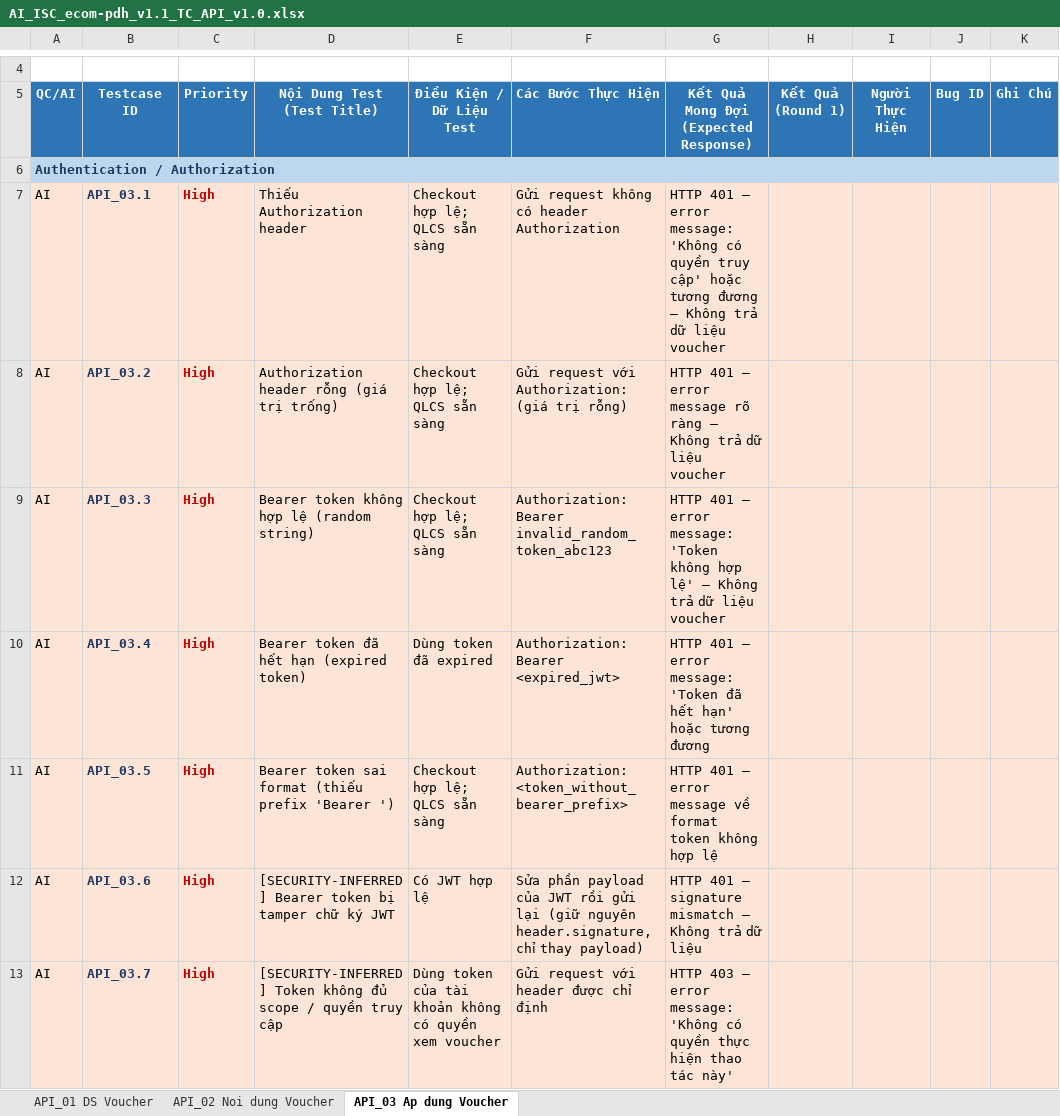
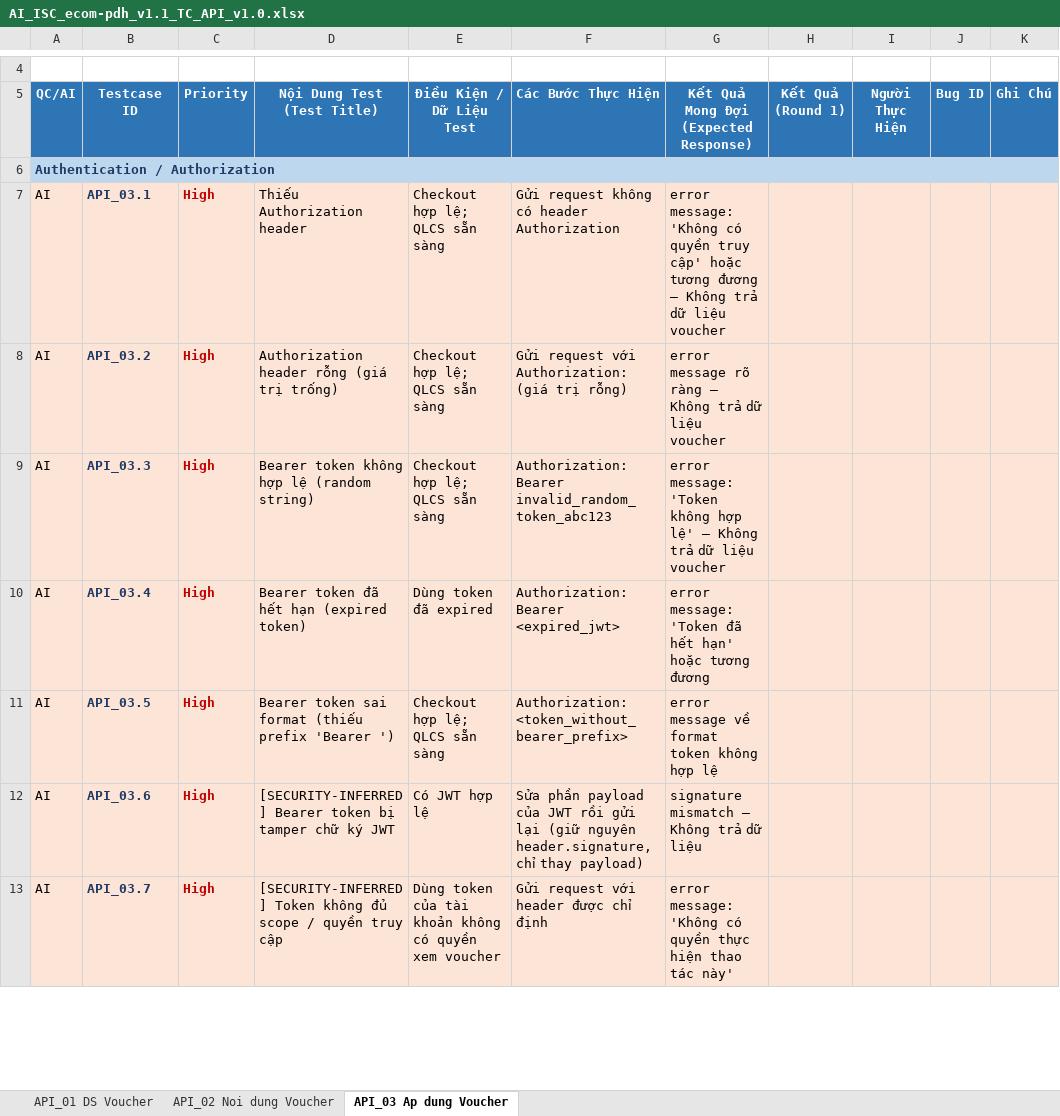
Before and after one commit to giangdc/Claudecode_ECOM, an Excel workbook: ecom-pdh/03_test-cases/api/AI_ISC_ecom-pdh_v1.1_TC_API_v1.0.xlsx, sheet API_03 Ap dung Voucher, drawn as a sheet; only a part is shown, gaps mark what is left out; values as stored, in another font and other column widths than the file's, no borders; the diff covers the shown part only; the diff names each change by its address in the sheet, - before the commit and + after, or states it on an @@ line.

```diff
--- a/ecom-pdh/03_test-cases/api/AI_ISC_ecom-pdh_v1.1_TC_API_v1.0.xlsx (sheet API_03 Ap dung Voucher)
+++ b/ecom-pdh/03_test-cases/api/AI_ISC_ecom-pdh_v1.1_TC_API_v1.0.xlsx (sheet API_03 Ap dung Voucher)
-G7: HTTP 401 — error message:…
+G7: error message:…
-G8: HTTP 401 — error message…
+G8: error message…
-G9: HTTP 401 — error message:…
+G9: error message:…
-G10: HTTP 401 — error message:…
+G10: error message:…
-G11: HTTP 401 — error message…
+G11: error message…
-G12: HTTP 401 — signature mismatch — Không trả dữ liệu
+G12: signature mismatch — Không trả dữ liệu
-G13: HTTP 403 — error message:…
+G13: error message:…
```
Also changed, not shown: 29 edited cells elsewhere in this sheet, sheet API_02 Noi dung Voucher, sheet API_01 DS Voucher, 2 other files.
